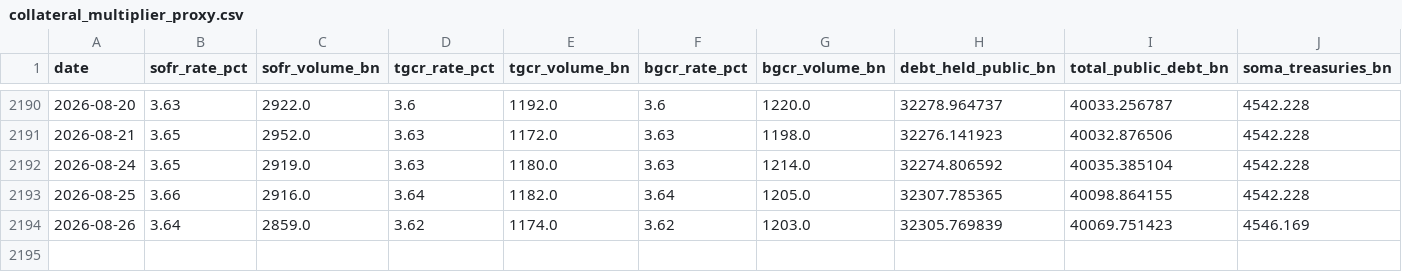
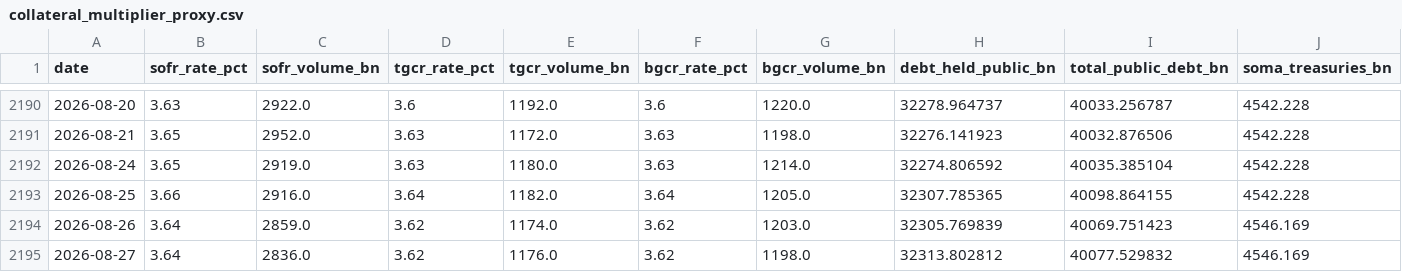
Before and after one commit to AugustineCarB/collateral_multiplier, a CSV file: data/collateral_multiplier_proxy.csv, drawn as a sheet; only a part is shown, gaps mark what is left out; rows hold the shown columns only; the diff names each change by its address in the sheet, - before the commit and + after, or states it on an @@ line.

```diff
--- a/data/collateral_multiplier_proxy.csv
+++ b/data/collateral_multiplier_proxy.csv
+row 2195: 2026-08-27 | 3.64 | 2836.0 | 3.62 | 1176.0 | 3.62 | 1198.0 | 32313.802812 | 40077.529832 | 4546.169
```
Also changed, not shown: 1 other file.
